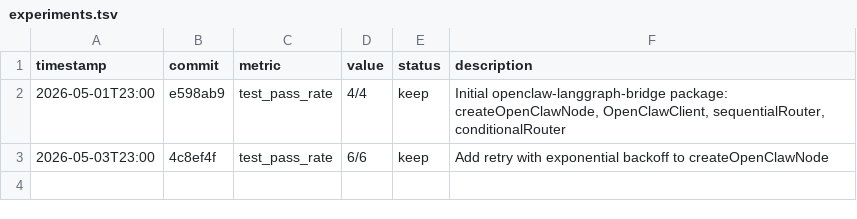
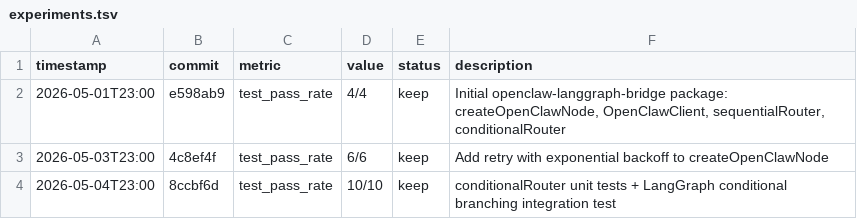
Before and after one commit to robertsong2019/openclaw-workspace, a TSV file: lab/openclaw-langgraph-bridge/experiments.tsv, drawn as a sheet; the diff names each change by its address in the sheet, - before the commit and + after, or states it on an @@ line.

Commit message:
docs: update experiments.tsv — 10/10 tests

```diff
--- a/lab/openclaw-langgraph-bridge/experiments.tsv
+++ b/lab/openclaw-langgraph-bridge/experiments.tsv
+row 4: 2026-05-04T23:00 | 8ccbf6d | test_pass_rate | 10/10 | keep | conditionalRouter unit tests + LangGraph conditional branching integration test
```
